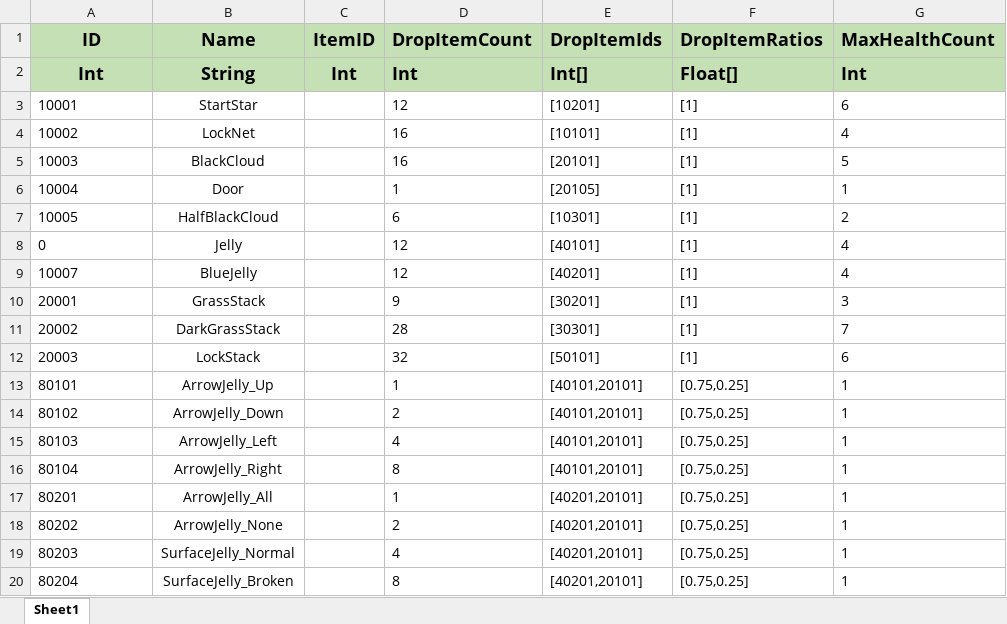
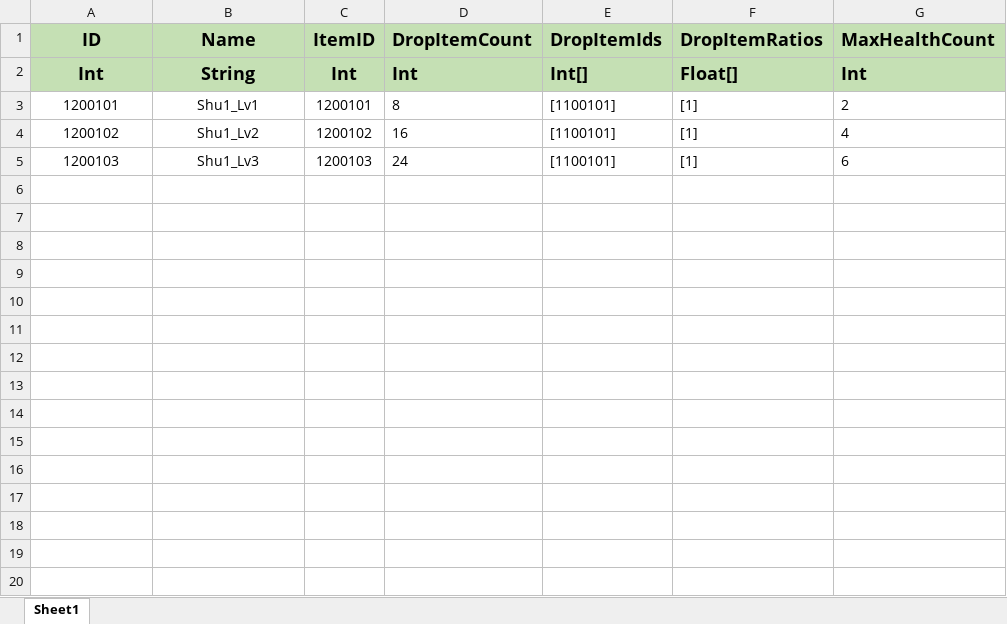
Before and after one commit to PANGAPING/MergeAdventure, an Excel workbook: Assets/Resources/Excel/TreeConfig.xlsx, sheet Sheet1, drawn as a sheet; values as stored, in another font and other column widths than the file's, no borders; removed rows and columns are numbered as before the commit, all else as after; the diff names each change by its address in the sheet, - before the commit and + after, or states it on an @@ line.

```diff
--- a/Assets/Resources/Excel/TreeConfig.xlsx (sheet Sheet1)
+++ b/Assets/Resources/Excel/TreeConfig.xlsx (sheet Sheet1)
-row 3: 10001 | StartStar |  | 12 | [10201] | [1] | 6
+row 3: 1200101 | Shu1_Lv1 | 1200101 | 8 | [1100101] | [1] | 2
-A4 (ID): 10002
+A4 (ID): 1200102
-A4 alignment: left
+A4 alignment: center
-B4 (Name): LockNet
+B4 (Name): Shu1_Lv2
-C4 (ItemID): (empty)
+C4 (ItemID): 1200102
-E4 (DropItemIds): [10101]
+E4 (DropItemIds): [1100101]
-row 5: 10003 | BlackCloud |  | 16 | [20101] | [1] | 5
-row 6: 10004 | Door |  | 1 | [20105] | [1] | 1
-row 7: 10005 | HalfBlackCloud |  | 6 | [10301] | [1] | 2
-row 8: 0 | Jelly |  | 12 | [40101] | [1] | 4
-row 9: 10007 | BlueJelly |  | 12 | [40201] | [1] | 4
-row 10: 20001 | GrassStack |  | 9 | [30201] | [1] | 3
-row 11: 20002 | DarkGrassStack |  | 28 | [30301] | [1] | 7
-row 12: 20003 | LockStack |  | 32 | [50101] | [1] | 6
-row 13: 80101 | ArrowJelly_Up |  | 1 | [40101,20101] | [0.75,0.25] | 1
-row 14: 80102 | ArrowJelly_Down |  | 2 | [40101,20101] | [0.75,0.25] | 1
-row 15: 80103 | ArrowJelly_Left |  | 4 | [40101,20101] | [0.75,0.25] | 1
-row 16: 80104 | ArrowJelly_Right |  | 8 | [40101,20101] | [0.75,0.25] | 1
-row 17: 80201 | ArrowJelly_All |  | 1 | [40201,20101] | [0.75,0.25] | 1
-row 18: 80202 | ArrowJelly_None |  | 2 | [40201,20101] | [0.75,0.25] | 1
-row 19: 80203 | SurfaceJelly_Normal |  | 4 | [40201,20101] | [0.75,0.25] | 1
-row 20: 80204 | SurfaceJelly_Broken |  | 8 | [40201,20101] | [0.75,0.25] | 1
+row 5: 1200103 | Shu1_Lv3 | 1200103 | 24 | [1100101] | [1] | 6
```
Also changed, not shown: Assets/Resources/Excel/ItemConfig.xlsx, Assets/Resources/Excel/MechanismConfig.xlsx, 19 other files.
